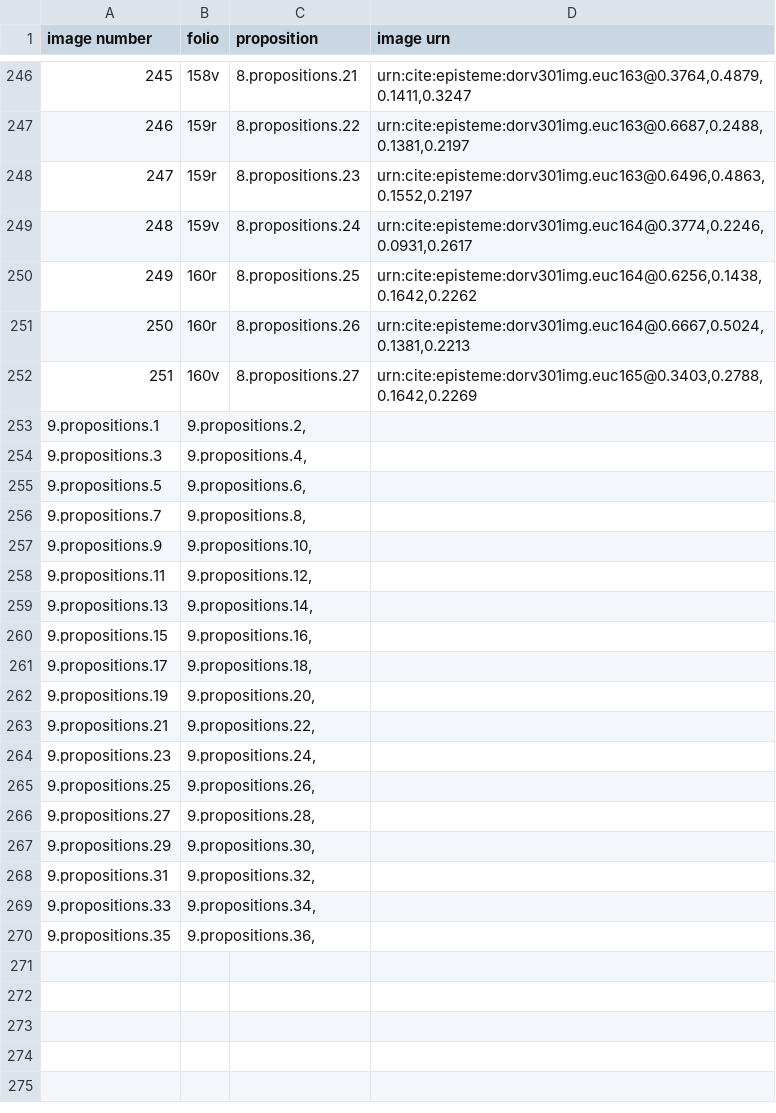
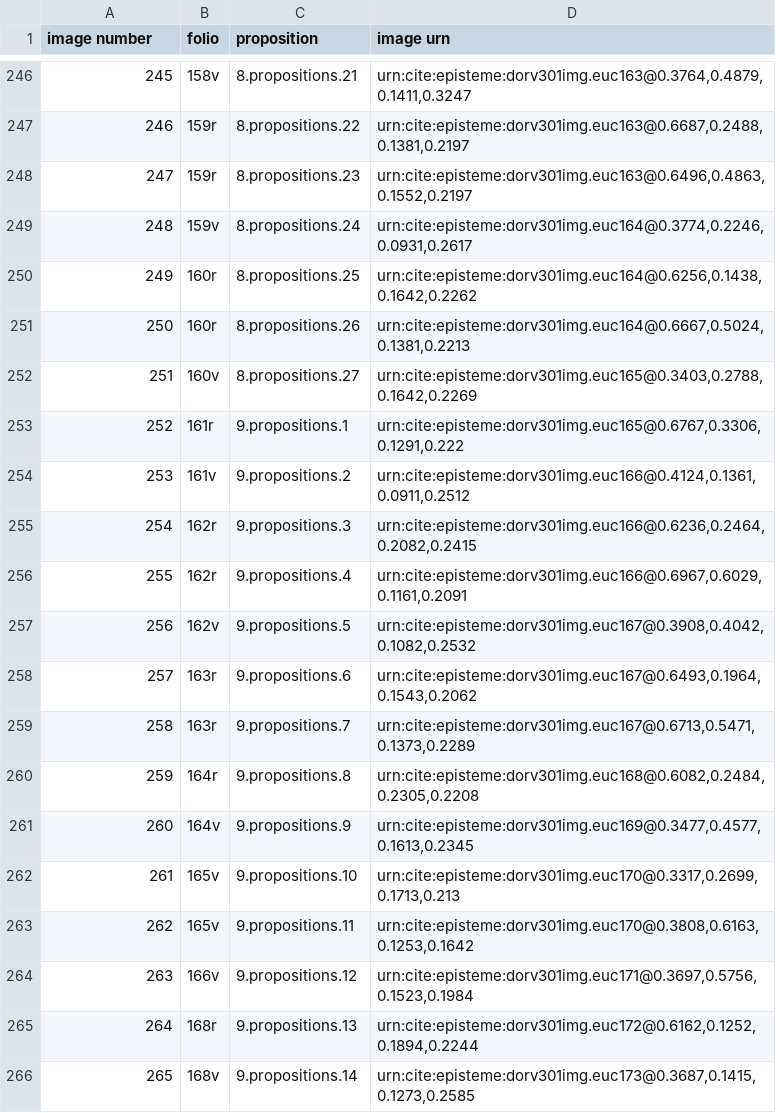
Before and after one commit to HCMID/schemata, a CSV file: D'Orville_imageToDiagram.csv, drawn as a sheet; only a part is shown, gaps mark what is left out; removed rows and columns are numbered as before the commit, all else as after; the diff covers the shown part only; the diff names each change by its address in the sheet, - before the commit and + after, or states it on an @@ line.

Commit message:
Update D'Orville_imageToDiagram.csv

```diff
--- a/D'Orville_imageToDiagram.csv
+++ b/D'Orville_imageToDiagram.csv
-row 253: 9.propositions.1 | 9.propositions.2,
-row 254: 9.propositions.3 | 9.propositions.4,
-row 255: 9.propositions.5 | 9.propositions.6,
-row 256: 9.propositions.7 | 9.propositions.8,
-row 257: 9.propositions.9 | 9.propositions.10,
-row 258: 9.propositions.11 | 9.propositions.12,
-row 259: 9.propositions.13 | 9.propositions.14,
-row 260: 9.propositions.15 | 9.propositions.16,
-row 261: 9.propositions.17 | 9.propositions.18,
-row 262: 9.propositions.19 | 9.propositions.20,
-row 263: 9.propositions.21 | 9.propositions.22,
-row 264: 9.propositions.23 | 9.propositions.24,
-row 265: 9.propositions.25 | 9.propositions.26,
-row 266: 9.propositions.27 | 9.propositions.28,
-row 267: 9.propositions.29 | 9.propositions.30,
-row 268: 9.propositions.31 | 9.propositions.32,
-row 269: 9.propositions.33 | 9.propositions.34,
-row 270: 9.propositions.35 | 9.propositions.36,
+row 253: 252 | 161r | 9.propositions.1 | urn:cite:episteme:dorv301img.euc165@0.6767,0.3306,0.1291,0.222
+row 254: 253 | 161v | 9.propositions.2 | urn:cite:episteme:dorv301img.euc166@0.4124,0.1361,0.0911,0.2512
+row 255: 254 | 162r | 9.propositions.3 | urn:cite:episteme:dorv301img.euc166@0.6236,0.2464,0.2082,0.2415
+row 256: 255 | 162r | 9.propositions.4 | urn:cite:episteme:dorv301img.euc166@0.6967,0.6029,0.1161,0.2091
+row 257: 256 | 162v | 9.propositions.5 | urn:cite:episteme:dorv301img.euc167@0.3908,0.4042,0.1082,0.2532
+row 258: 257 | 163r | 9.propositions.6 | urn:cite:episteme:dorv301img.euc167@0.6493,0.1964,0.1543,0.2062
+row 259: 258 | 163r | 9.propositions.7 | urn:cite:episteme:dorv301img.euc167@0.6713,0.5471,0.1373,0.2289
+row 260: 259 | 164r | 9.propositions.8 | urn:cite:episteme:dorv301img.euc168@0.6082,0.2484,0.2305,0.2208
+row 261: 260 | 164v | 9.propositions.9 | urn:cite:episteme:dorv301img.euc169@0.3477,0.4577,0.1613,0.2345
+row 262: 261 | 165v | 9.propositions.10 | urn:cite:episteme:dorv301img.euc170@0.3317,0.2699,0.1713,0.213
+row 263: 262 | 165v | 9.propositions.11 | urn:cite:episteme:dorv301img.euc170@0.3808,0.6163,0.1253,0.1642
+row 264: 263 | 166v | 9.propositions.12 | urn:cite:episteme:dorv301img.euc171@0.3697,0.5756,0.1523,0.1984
+row 265: 264 | 168r | 9.propositions.13 | urn:cite:episteme:dorv301img.euc172@0.6162,0.1252,0.1894,0.2244
+row 266: 265 | 168v | 9.propositions.14 | urn:cite:episteme:dorv301img.euc173@0.3687,0.1415,0.1273,0.2585
```
Also changed, not shown: 22 added rows elsewhere in this file.
